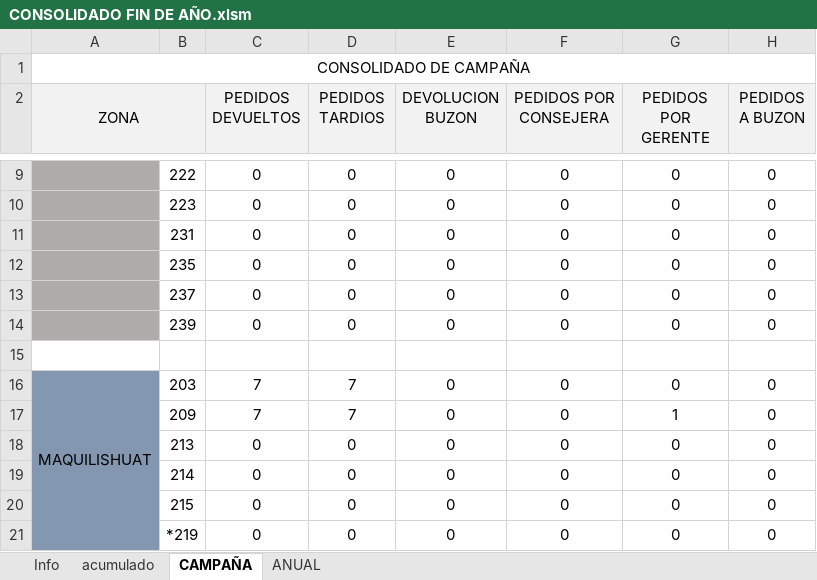
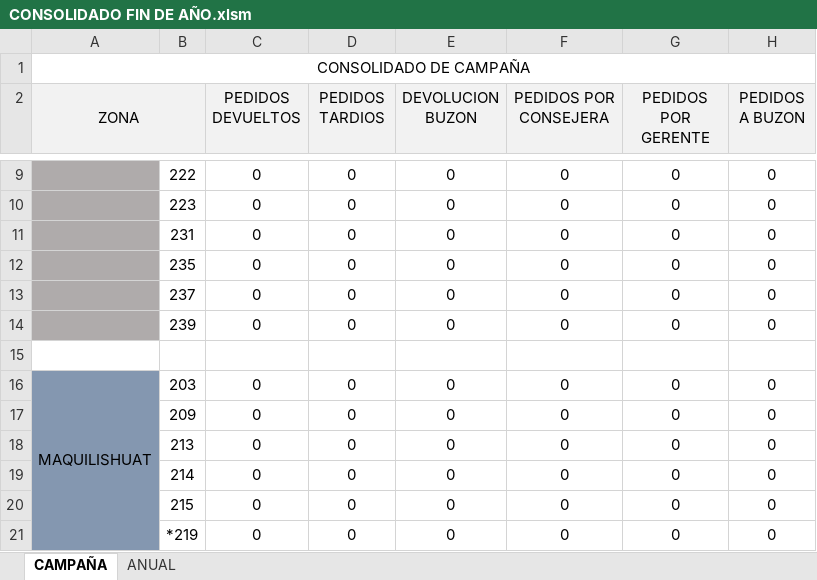
Before and after one commit to manuelpena/CentroServicio, an Excel workbook: Reportes Excel/CONSOLIDADO FIN DE AÑO.xlsm, sheet CAMPAÑA, drawn as a sheet; only a part is shown, gaps mark what is left out; values as stored, in another font and other column widths than the file's, no borders; charts and pictures and conditional formats not drawn; the diff covers the shown part only; the diff names each change by its address in the sheet, - before the commit and + after, or states it on an @@ line.

```diff
--- a/Reportes Excel/CONSOLIDADO FIN DE AÑO.xlsm (sheet CAMPAÑA)
+++ b/Reportes Excel/CONSOLIDADO FIN DE AÑO.xlsm (sheet CAMPAÑA)
@@ sheet tab hidden: Info @@
@@ sheet tab hidden: acumulado @@
-C16:C17 (PEDIDOS DEVUELTOS): 7
+C16:C17 (PEDIDOS DEVUELTOS): 0
-D16:D17 (PEDIDOS TARDIOS): 7
+D16:D17 (PEDIDOS TARDIOS): 0
-G17 (PEDIDOS POR GERENTE): 1
+G17 (PEDIDOS POR GERENTE): 0
```
Also changed, not shown: 41 edited cells elsewhere in this sheet, sheet ANUAL, charts or pictures, Reportes Excel/Bodegaje diario.xlsm, Reportes Excel/DATOS DE BOLETA.xlsm, 17 other files.
